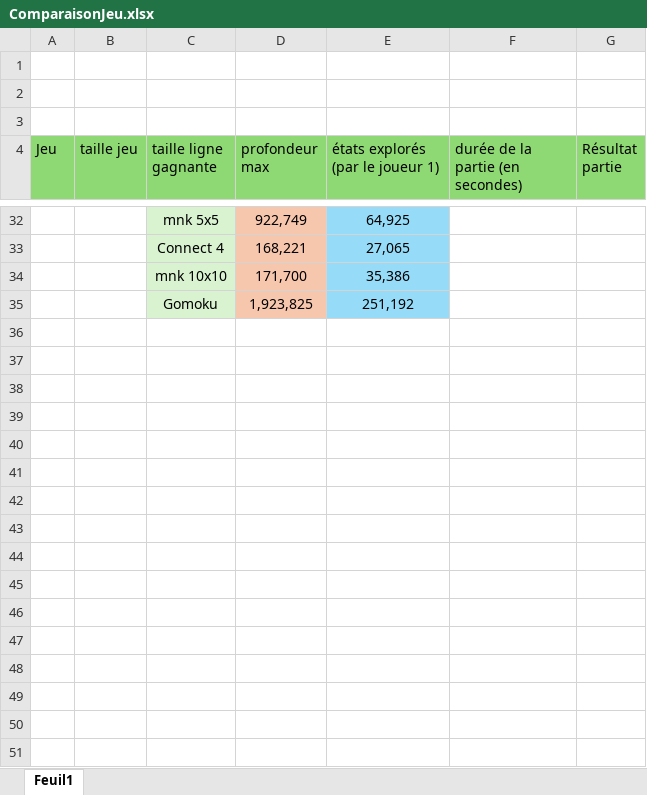
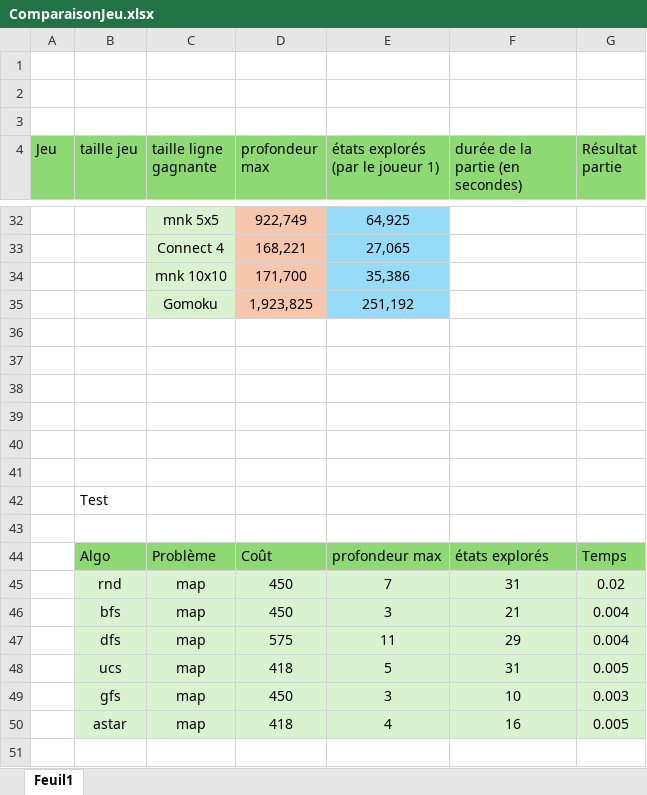
Before and after one commit to Jarodlp/SAE-IA, an Excel workbook: ComparaisonJeu.xlsx, sheet Feuil1, drawn as a sheet; only a part is shown, gaps mark what is left out; values as stored, in another font and other column widths than the file's, no borders; charts and pictures not drawn; the diff covers the shown part only; the diff names each change by its address in the sheet, - before the commit and + after, or states it on an @@ line.

Commit message:
[DOC] - analyse algo de recherche fini

```diff
--- a/ComparaisonJeu.xlsx (sheet Feuil1)
+++ b/ComparaisonJeu.xlsx (sheet Feuil1)
+row 36: (empty)
+row 37: (empty)
+row 38: (empty)
+row 39: (empty)
+row 40: (empty)
+row 41: (empty)
+row 42:  | Test
+row 43: (empty)
+row 44:  | Algo | Problème | Coût | profondeur max | états explorés | Temps
+row 45:  | rnd | map | 450 | 7 | 31 | 0.02
+row 46:  | bfs | map | 450 | 3 | 21 | 0.004
+row 47:  | dfs | map | 575 | 11 | 29 | 0.004
+row 48:  | ucs | map | 418 | 5 | 31 | 0.005
+row 49:  | gfs | map | 450 | 3 | 10 | 0.003
+row 50:  | astar | map | 418 | 4 | 16 | 0.005
+row 51: (empty)
```
Also changed, not shown: 59 added rows elsewhere in this sheet, charts or pictures, 3 other files.
